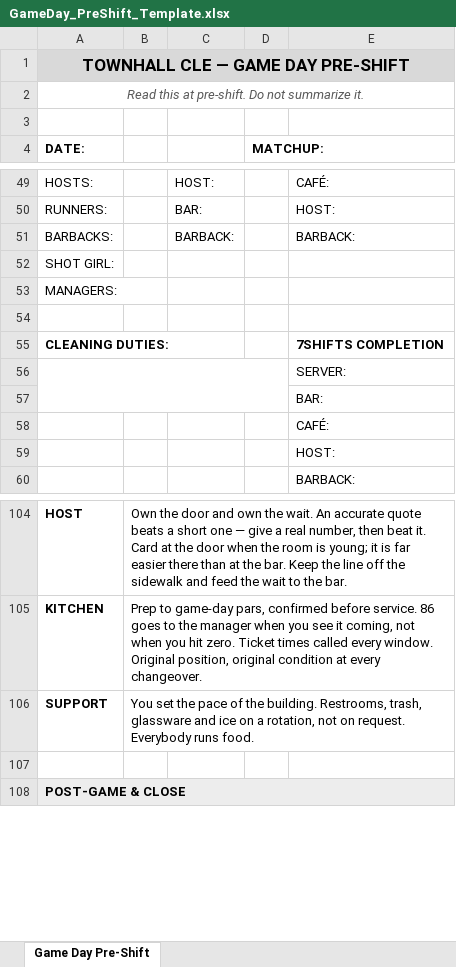
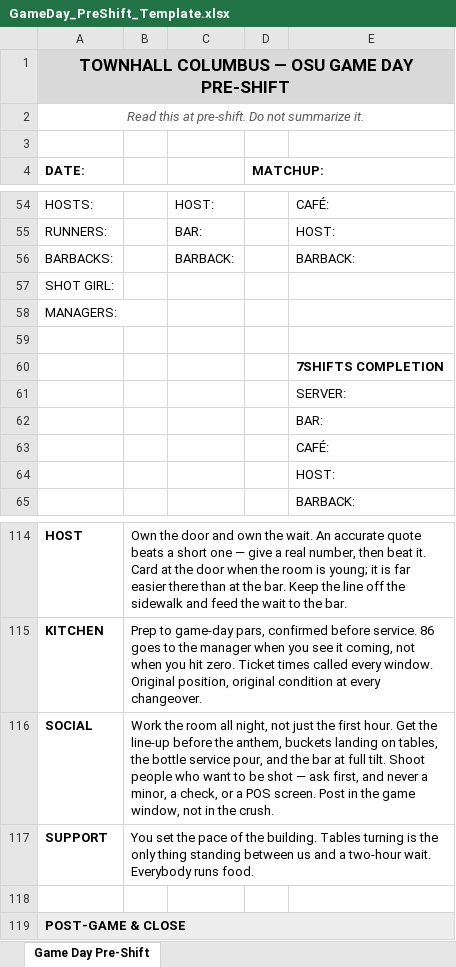
Before and after one commit to taylormccullough28-lab/townhall-ordering, an Excel workbook: docs/GameDay_PreShift_Template.xlsx, sheet Game Day Pre-Shift, drawn as a sheet; only a part is shown, gaps mark what is left out; values as stored, in another font and other column widths than the file's, no borders; removed rows and columns are numbered as before the commit, all else as after; the diff covers the shown part only; the diff names each change by its address in the sheet, - before the commit and + after, or states it on an @@ line.

```diff
--- a/docs/GameDay_PreShift_Template.xlsx (sheet Game Day Pre-Shift)
+++ b/docs/GameDay_PreShift_Template.xlsx (sheet Game Day Pre-Shift)
-A1 (DATE:): TOWNHALL CLE — GAME DAY PRE-SHIFT
+A1 (DATE:): TOWNHALL COLUMBUS — OSU GAME DAY PRE-SHIFT
-A60 (DATE:): CLEANING DUTIES:
+A60 (DATE:): (empty)
-A56:D57 merged
+row 116: SOCIAL | Work the room all night, not just the first hour. Get the line-up before the anthem, buckets landing on tables, the bottle service pour, and the bar at full tilt. Shoot people who want to be shot — ask first, and never a minor, a check, or a POS screen. Post in the game window, not in the crush.
-B117: …the building. Restrooms, trash, glassware and ice on a rotation, not on request. Everybody runs…
+B117: …the building. Tables turning is the only thing standing between us and a two-hour wait. Everybody runs…
```
Also changed, not shown: 11 added rows, 1 removed row and 1 edited cell elsewhere in this sheet, 2 other files.
